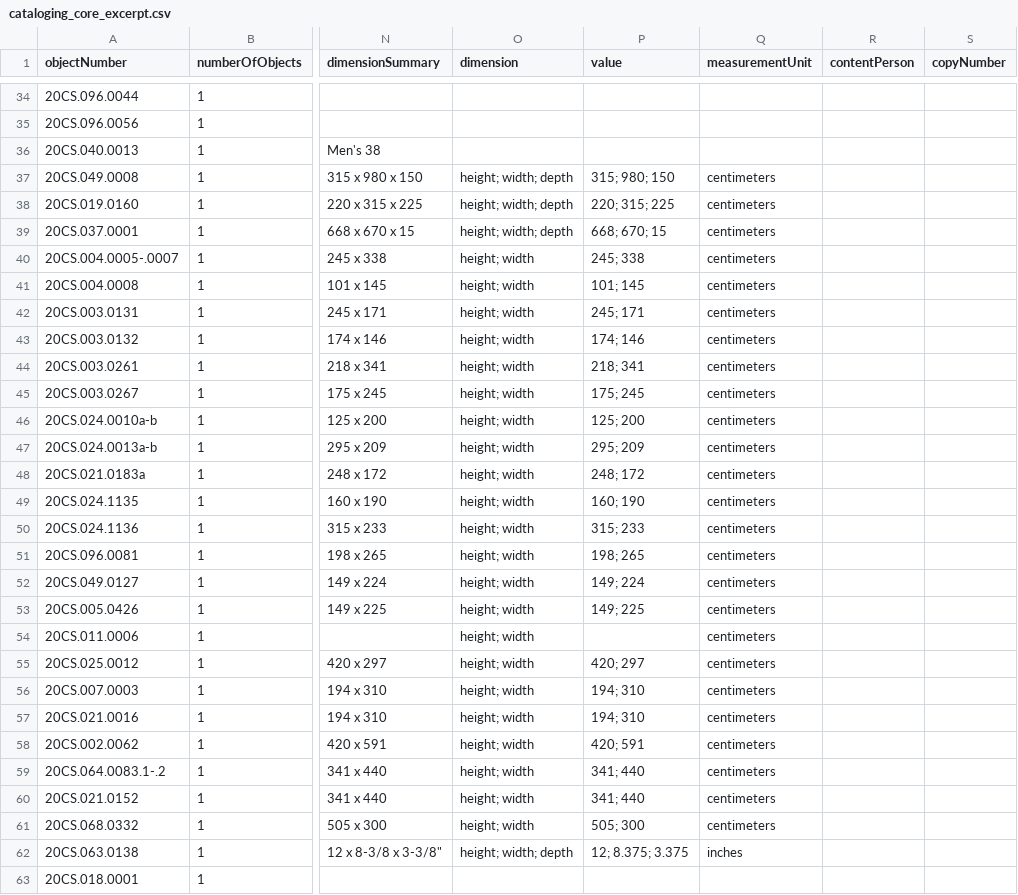
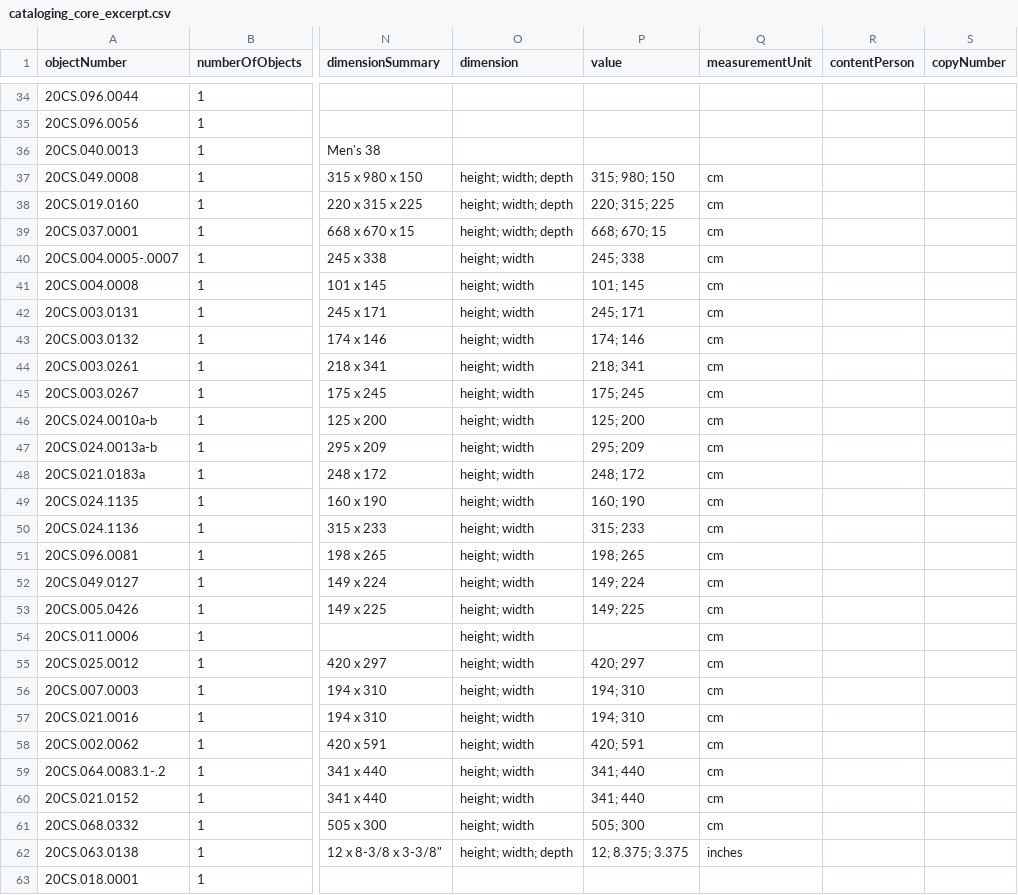
Before and after one commit to lyrasis/cspace-converter, a CSV file: data/core/cataloging_core_excerpt.csv, drawn as a sheet; only a part is shown, gaps mark what is left out; the diff covers the shown part only; the diff names each change by its address in the sheet, - before the commit and + after, or states it on an @@ line.

Commit message:
Update core cat csv

```diff
--- a/data/core/cataloging_core_excerpt.csv
+++ b/data/core/cataloging_core_excerpt.csv
-Q37:Q61 (measurementUnit): centimeters
+Q37:Q61 (measurementUnit): cm
```
Also changed, not shown: 32 edited cells elsewhere in this file, 1 other file.
